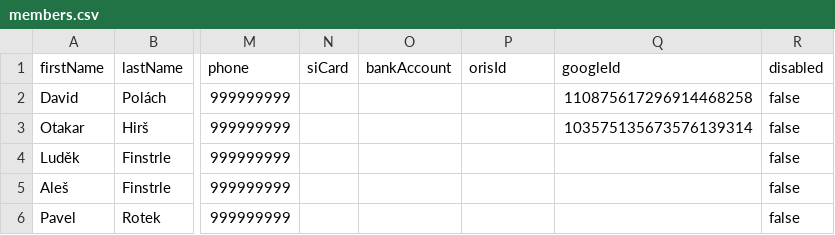
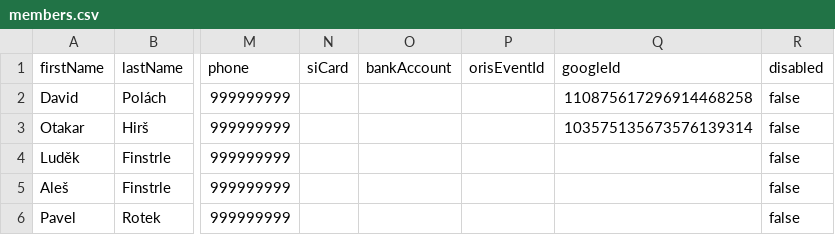
Before and after one commit to zabiny/klabis, a CSV file: backend/src/main/resources/presetData/members.csv, drawn as a sheet; only a part is shown, gaps mark what is left out; the diff names each change by its address in the sheet, - before the commit and + after, or states it on an @@ line.

Commit message:
OrisId -> OrisEventId

```diff
--- a/backend/src/main/resources/presetData/members.csv
+++ b/backend/src/main/resources/presetData/members.csv
-P1: orisId
+P1: orisEventId
```
Also changed, not shown: 13 other files.
